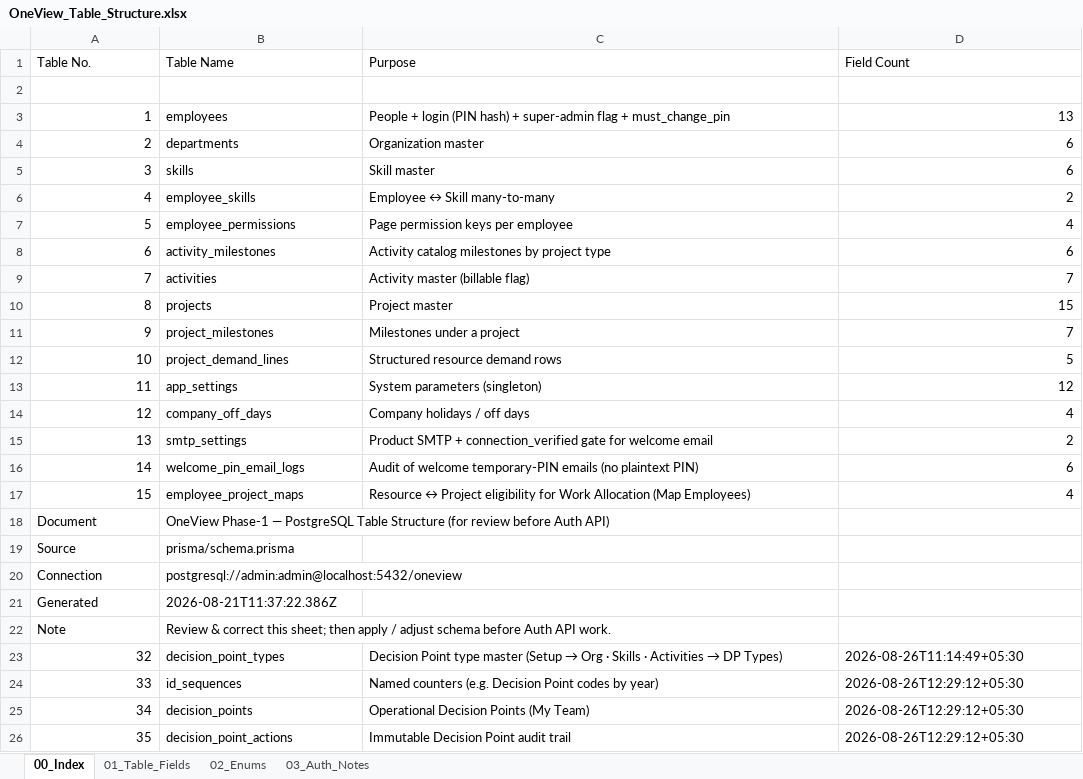
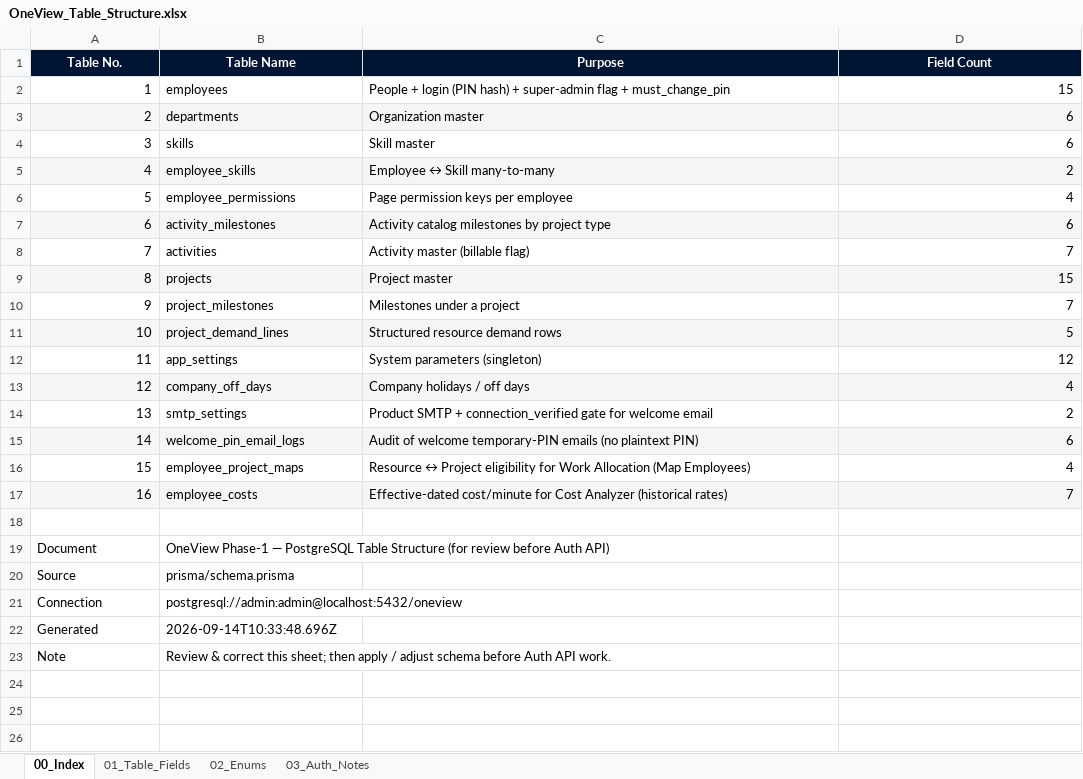
Before and after one commit to WarinSquro/Warin, an Excel workbook: docs/OneView_Table_Structure.xlsx, sheet 00_Index, drawn as a sheet; values as stored, in another font and other column widths than the file's, no borders; removed rows and columns are numbered as before the commit, all else as after; the diff names each change by its address in the sheet, - before the commit and + after, or states it on an @@ line.

```diff
--- a/docs/OneView_Table_Structure.xlsx (sheet 00_Index)
+++ b/docs/OneView_Table_Structure.xlsx (sheet 00_Index)
@@ A1:D1 fill: none → #001433, bold: off → on, text colour: black → #FFFFFF, alignment: left → center @@
-row 2: (empty)
-D2 (Field Count): 13
+D2 (Field Count): 15
-A3:D3 fill: none
+A3:D3 fill: #F4F5F7
-A5:D5 fill: none
+A5:D5 fill: #F4F5F7
-A7:D7 fill: none
+A7:D7 fill: #F4F5F7
-A9:D9 fill: none
+A9:D9 fill: #F4F5F7
-A11:D11 fill: none
+A11:D11 fill: #F4F5F7
-A13:D13 fill: none
+A13:D13 fill: #F4F5F7
-A15:D15 fill: none
+A15:D15 fill: #F4F5F7
+row 17: 16 | employee_costs | Effective-dated cost/minute for Cost Analyzer (historical rates) | 7
+row 18: (empty)
-B22 (Table Name): 2026-08-21T11:37:22.386Z
+B22 (Table Name): 2026-09-14T10:33:48.696Z
-row 23: 32 | decision_point_types | Decision Point type master (Setup → Org · Skills · Activities → DP Types) | 2026-08-26T11:14:49+05:30
-row 24: 33 | id_sequences | Named counters (e.g. Decision Point codes by year) | 2026-08-26T12:29:12+05:30
-row 25: 34 | decision_points | Operational Decision Points (My Team) | 2026-08-26T12:29:12+05:30
-row 26: 35 | decision_point_actions | Immutable Decision Point audit trail | 2026-08-26T12:29:12+05:30
```
Also changed, not shown: sheet 01_Table_Fields, sheet 02_Enums, sheet 03_Auth_Notes, 19 other files.
